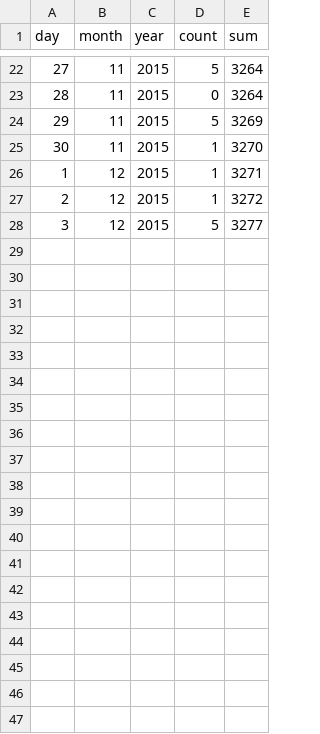
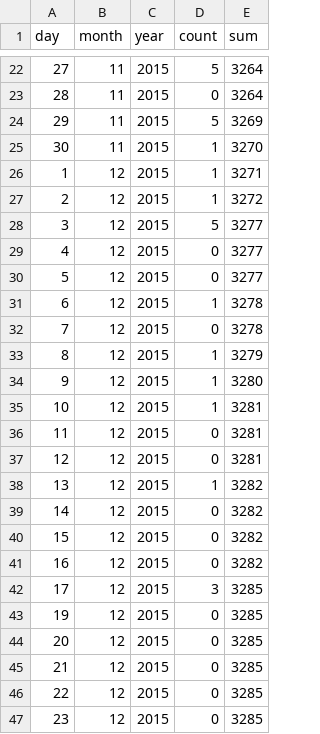
Before and after one commit to DataRozhlas/uz-jsou-tady, a TSV file: data/data.tsv, drawn as a sheet; only a part is shown, gaps mark what is left out; the diff covers the shown part only; the diff names each change by its address in the sheet, - before the commit and + after, or states it on an @@ line.

```diff
--- a/data/data.tsv
+++ b/data/data.tsv
+row 29: 4 | 12 | 2015 | 0 | 3277
+row 30: 5 | 12 | 2015 | 0 | 3277
+row 31: 6 | 12 | 2015 | 1 | 3278
+row 32: 7 | 12 | 2015 | 0 | 3278
+row 33: 8 | 12 | 2015 | 1 | 3279
+row 34: 9 | 12 | 2015 | 1 | 3280
+row 35: 10 | 12 | 2015 | 1 | 3281
+row 36: 11 | 12 | 2015 | 0 | 3281
+row 37: 12 | 12 | 2015 | 0 | 3281
+row 38: 13 | 12 | 2015 | 1 | 3282
+row 39: 14 | 12 | 2015 | 0 | 3282
+row 40: 15 | 12 | 2015 | 0 | 3282
+row 41: 16 | 12 | 2015 | 0 | 3282
+row 42: 17 | 12 | 2015 | 3 | 3285
+row 43: 19 | 12 | 2015 | 0 | 3285
+row 44: 20 | 12 | 2015 | 0 | 3285
+row 45: 21 | 12 | 2015 | 0 | 3285
+row 46: 22 | 12 | 2015 | 0 | 3285
+row 47: 23 | 12 | 2015 | 0 | 3285
```
Also changed, not shown: 11 added rows elsewhere in this file, 4 other files.
